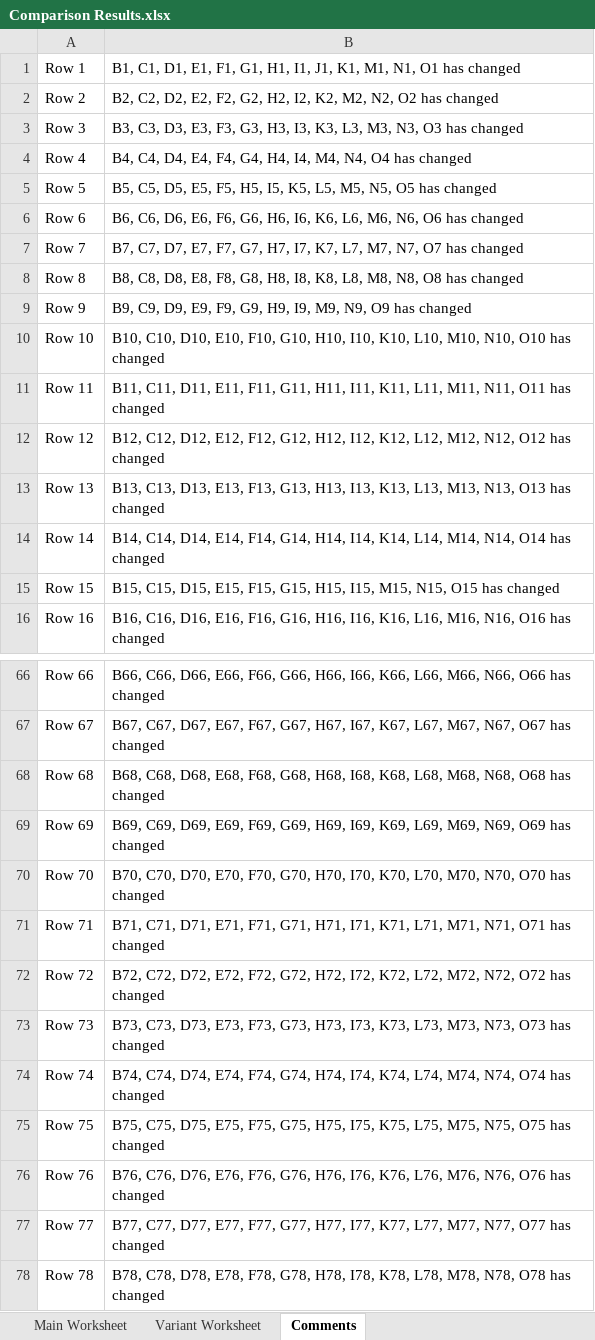
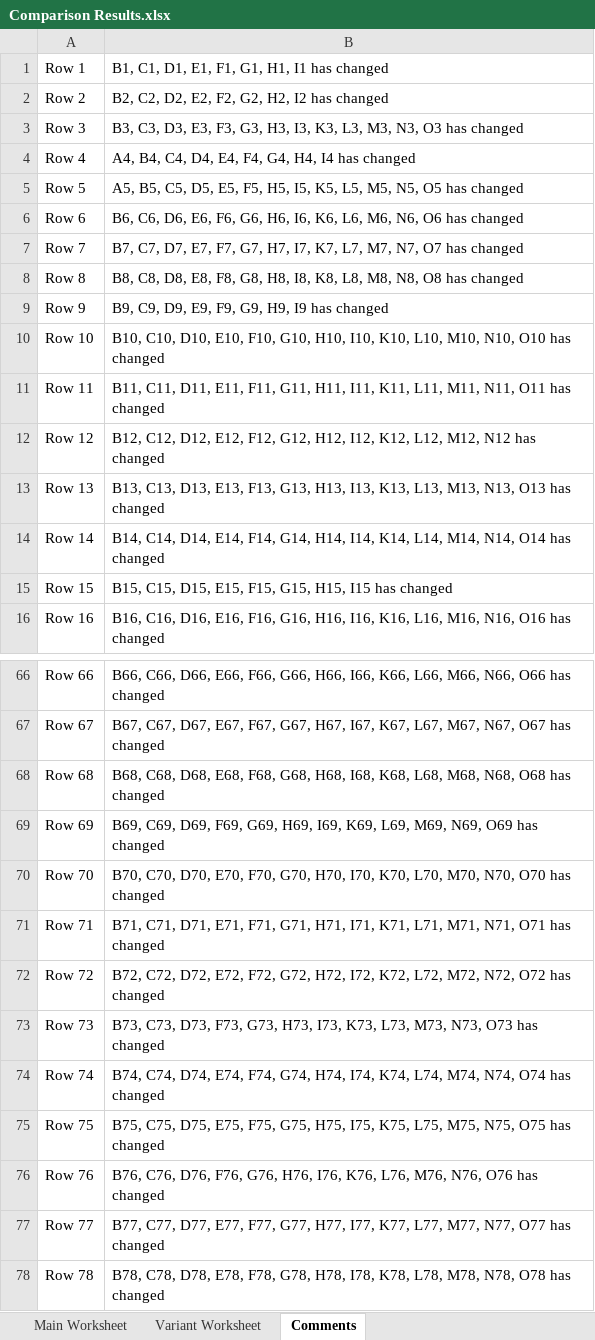
Before and after one commit to imodoiepale/excel-change-finder, an Excel workbook: public/Comparison Results.xlsx, sheet Comments, drawn as a sheet; only a part is shown, gaps mark what is left out; values as stored, in another font and other column widths than the file's, no borders; the diff covers the shown part only; the diff names each change by its address in the sheet, - before the commit and + after, or states it on an @@ line.

```diff
--- a/public/Comparison Results.xlsx (sheet Comments)
+++ b/public/Comparison Results.xlsx (sheet Comments)
-B1: …G1, H1, I1, J1, K1, M1, N1, O1 has changed
+B1: …G1, H1, I1 has changed
-B2: …G2, H2, I2, K2, M2, N2, O2 has changed
+B2: …G2, H2, I2 has changed
-B4: B4, C4, D4, E4, F4, G4, H4, I4, M4, N4, O4 has changed
+B4: A4, B4, C4, D4, E4, F4, G4, H4, I4 has changed
-B5: B5, C5,…
+B5: A5, B5, C5,…
-B9: …G9, H9, I9, M9, N9, O9 has changed
+B9: …G9, H9, I9 has changed
-B12: …L12, M12, N12, O12 has changed
+B12: …L12, M12, N12 has changed
-B15: …G15, H15, I15, M15, N15, O15 has changed
+B15: …G15, H15, I15 has changed
-B69: …C69, D69, E69, F69, G69,…
+B69: …C69, D69, F69, G69,…
-B73: …C73, D73, E73, F73, G73,…
+B73: …C73, D73, F73, G73,…
-B76: …C76, D76, E76, F76, G76,…
+B76: …C76, D76, F76, G76,…
```
Also changed, not shown: 50 edited cells elsewhere in this sheet, sheet Variant Worksheet, 2 other files.
